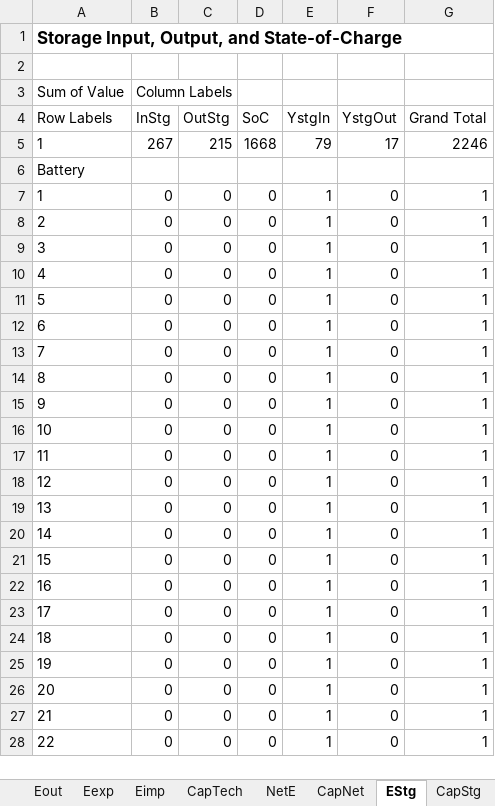
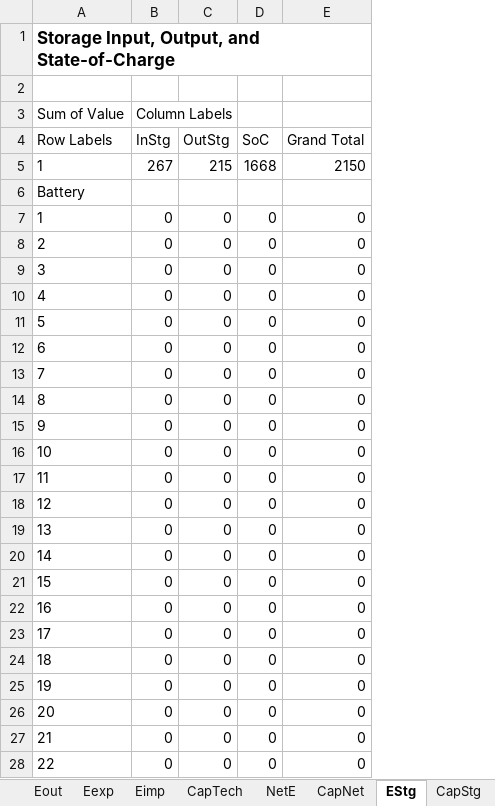
Before and after one commit to Dustin231/python-ehub, an Excel workbook: results/demos/Results - D1.xlsm, sheet EStg, drawn as a sheet; only a part is shown; values as stored, in another font and other column widths than the file's, no borders; charts and pictures not drawn; removed rows and columns are numbered as before the commit, all else as after; the diff covers the shown part only; the diff names each change by its address in the sheet, - before the commit and + after, or states it on an @@ line.

```diff
--- a/results/demos/Results - D1.xlsm (sheet EStg)
+++ b/results/demos/Results - D1.xlsm (sheet EStg)
-column E (YstgIn), rows 5-28: 79 |  | 1 | 1 | 1 | 1 | 1 | 1 | 1 | 1 | 1 | 1 | 1 | 1 | 1 | 1 | 1 | 1 | 1 | 1 | 1 | 1 | 1 | 1
-column F (YstgOut), rows 5-28: 17 |  | 0 | 0 | 0 | 0 | 0 | 0 | 0 | 0 | 0 | 0 | 0 | 0 | 0 | 0 | 0 | 0 | 0 | 0 | 0 | 0 | 0 | 0
-E5 (Grand Total): 2246
+E5 (Grand Total): 2150
-E7:E28 (Grand Total): 1
+E7:E28 (Grand Total): 0
```
Also changed, not shown: 75 edited cells elsewhere in this sheet, sheet 8, sheet 10, sheet 1, sheet 2, sheet 11, sheet 9, 4 more sheets, charts or pictures, cases/demos/D1 - single hub.xlsx, cases/demos/D2 - multi hub.xlsx, 7 other files.
